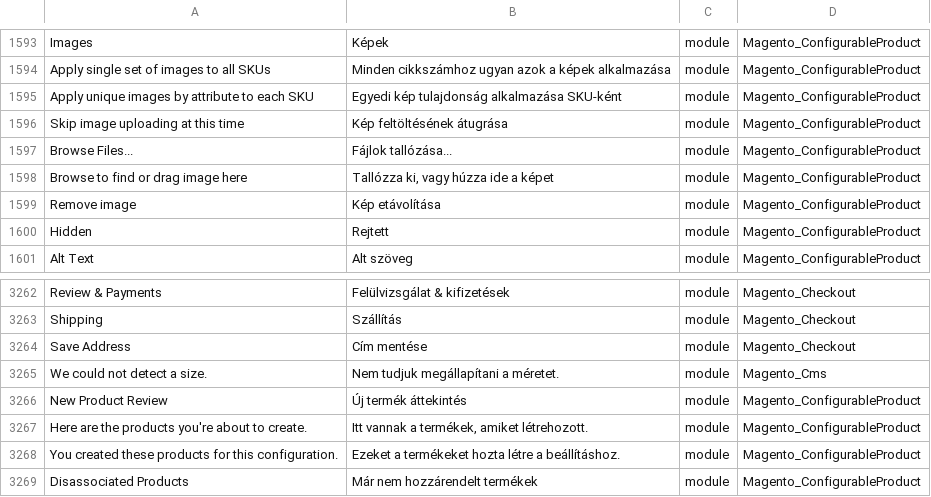
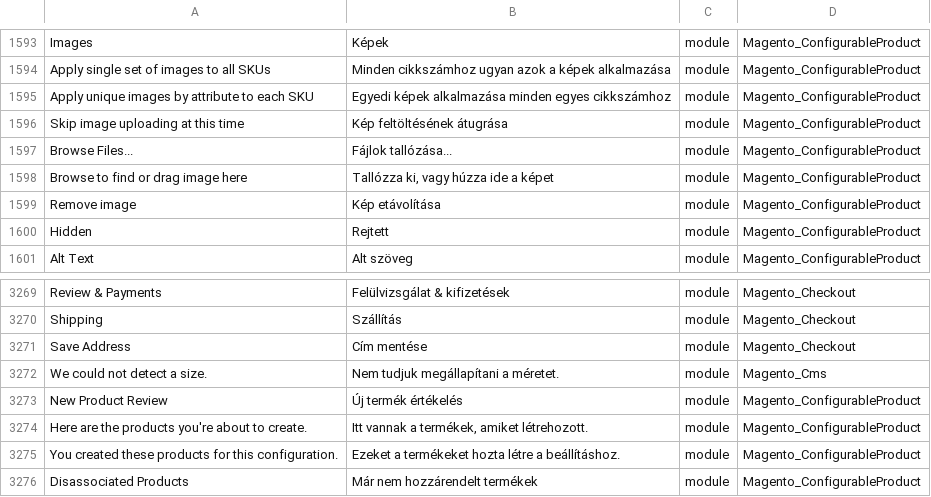
Before and after one commit to Magento2Translations/language_hu_hu, a CSV file: hu_HU.csv, drawn as a sheet; only a part is shown, gaps mark what is left out; the diff covers the shown part only.

```diff
--- a/hu_HU.csv
+++ b/hu_HU.csv
@@ -1594,3 +1594,3 @@ Images,Képek,module,Magento_ConfigurableProduct
 "Apply single set of images to all SKUs","Minden cikkszámhoz ugyan azok a képek alkalmazása",module,Magento_ConfigurableProduct
-"Apply unique images by attribute to each SKU","Egyedi kép tulajdonság alkalmazása SKU-ként",module,Magento_ConfigurableProduct
+"Apply unique images by attribute to each SKU","Egyedi képek alkalmazása minden egyes cikkszámhoz",module,Magento_ConfigurableProduct
 "Skip image uploading at this time","Kép feltöltésének átugrása",module,Magento_ConfigurableProduct
@@ -3266,3 +3273,3 @@ Shipping,Szállítás,module,Magento_Checkout
 "We could not detect a size.","Nem tudjuk megállapítani a méretet.",module,Magento_Cms
-"New Product Review","Új termék áttekintés",module,Magento_ConfigurableProduct
+"New Product Review","Új termék értékelés",module,Magento_ConfigurableProduct
 "Here are the products you're about to create.","Itt vannak a termékek, amiket létrehozott.",module,Magento_ConfigurableProduct
```
Also changed, not shown: 7 added rows and 3 edited cells elsewhere in this file, 1 other file.
